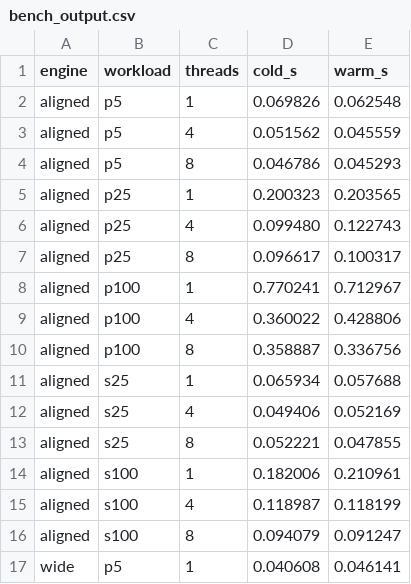
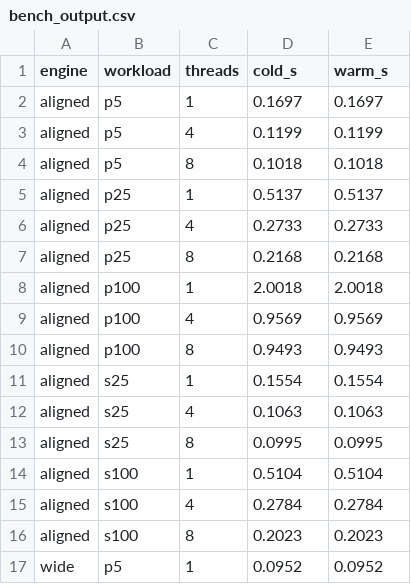
Before and after one commit to 786980206/factorlake, a CSV file: scripts/bench_output.csv, drawn as a sheet; only a part is shown; the diff covers the shown part only.

```diff
--- a/scripts/bench_output.csv
+++ b/scripts/bench_output.csv
@@ -1,17 +1,17 @@
 engine,workload,threads,cold_s,warm_s
-aligned,p5,1,0.069826,0.062548
-aligned,p5,4,0.051562,0.045559
-aligned,p5,8,0.046786,0.045293
-aligned,p25,1,0.200323,0.203565
-aligned,p25,4,0.099480,0.122743
-aligned,p25,8,0.096617,0.100317
-aligned,p100,1,0.770241,0.712967
-aligned,p100,4,0.360022,0.428806
-aligned,p100,8,0.358887,0.336756
-aligned,s25,1,0.065934,0.057688
-aligned,s25,4,0.049406,0.052169
-aligned,s25,8,0.052221,0.047855
-aligned,s100,1,0.182006,0.210961
-aligned,s100,4,0.118987,0.118199
-aligned,s100,8,0.094079,0.091247
-wide,p5,1,0.040608,0.046141
+aligned,p5,1,0.1697,0.1697
+aligned,p5,4,0.1199,0.1199
+aligned,p5,8,0.1018,0.1018
+aligned,p25,1,0.5137,0.5137
+aligned,p25,4,0.2733,0.2733
+aligned,p25,8,0.2168,0.2168
+aligned,p100,1,2.0018,2.0018
+aligned,p100,4,0.9569,0.9569
+aligned,p100,8,0.9493,0.9493
+aligned,s25,1,0.1554,0.1554
+aligned,s25,4,0.1063,0.1063
+aligned,s25,8,0.0995,0.0995
+aligned,s100,1,0.5104,0.5104
+aligned,s100,4,0.2784,0.2784
+aligned,s100,8,0.2023,0.2023
+wide,p5,1,0.0952,0.0952
```
Also changed, not shown: 15 added rows and 58 edited cells elsewhere in this file, 23 other files.
